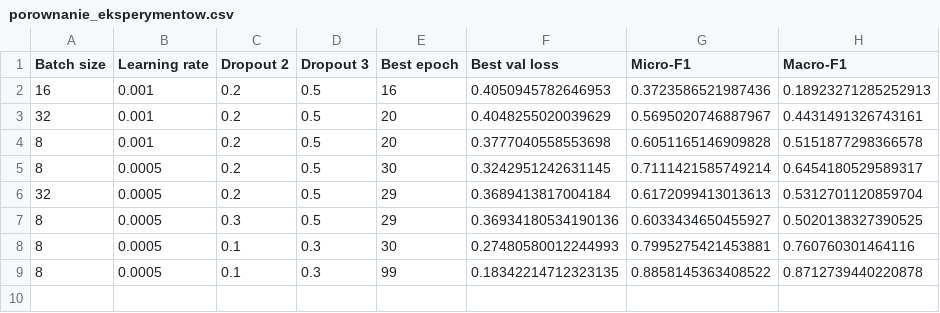
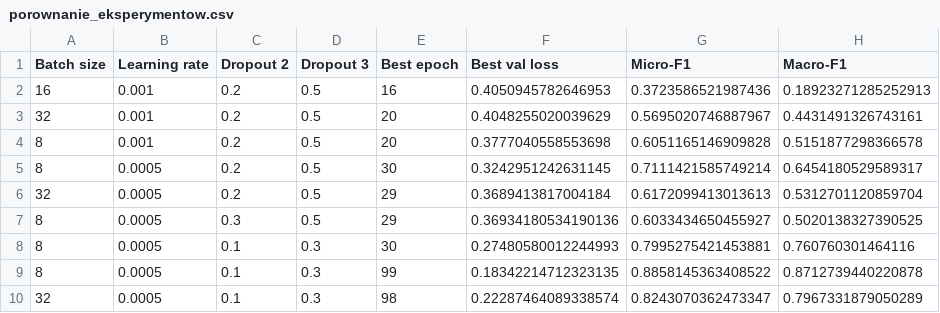
Before and after one commit to khaczkiewicz/instrument-recognition-project, a CSV file: sieci/cnn1/wyniki/porownanie_eksperymentow.csv, drawn as a sheet; the diff names each change by its address in the sheet, - before the commit and + after, or states it on an @@ line.

Commit message:
Trening cnn1 dla batch 32

```diff
--- a/sieci/cnn1/wyniki/porownanie_eksperymentow.csv
+++ b/sieci/cnn1/wyniki/porownanie_eksperymentow.csv
+row 10: 32 | 0.0005 | 0.1 | 0.3 | 98 | 0.22287464089338574 | 0.8243070362473347 | 0.7967331879050289
```
Also changed, not shown: 3 other files.
